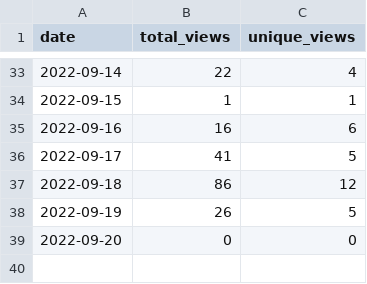
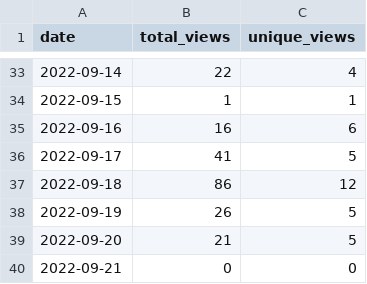
Before and after one commit to wumphlett/COMP-3220, a CSV file: .traffic/views.csv, drawn as a sheet; only a part is shown, gaps mark what is left out.

Commit message:
Updating repository traffic

```diff
--- a/.traffic/views.csv
+++ b/.traffic/views.csv
@@ -38,2 +38,3 @@ date,total_views,unique_views
 2022-09-19,26,5
-2022-09-20,0,0
+2022-09-20,21,5
+2022-09-21,0,0
```
Also changed, not shown: .traffic/clones.csv, 3 other files.
